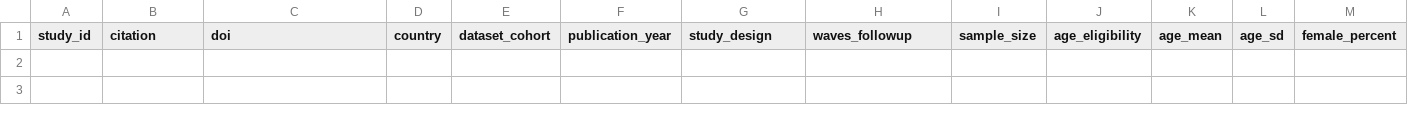
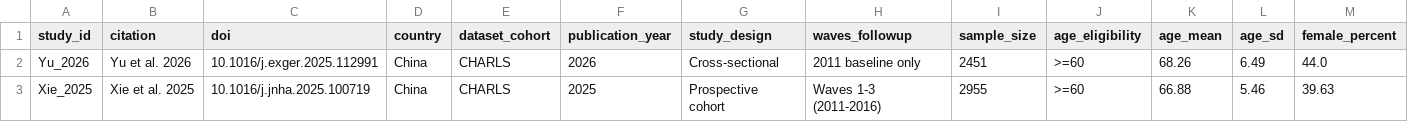
Before and after one commit to z1006482819-collab/social-connection-intrinsic-capacity, a CSV file: data/extraction_template.csv, drawn as a sheet; only a part is shown; rows hold the shown columns only; the diff names each change by its address in the sheet, - before the commit and + after, or states it on an @@ line.

Commit message:
Pilot extraction for Yu 2026 and Xie 2025

```diff
--- a/data/extraction_template.csv
+++ b/data/extraction_template.csv
+row 2: Yu_2026 | Yu et al. 2026 | 10.1016/j.exger.2025.112991 | China | CHARLS | 2026 | Cross-sectional | 2011 baseline only | 2451 | >=60 | 68.26 | 6.49 | 44.0
+row 3: Xie_2025 | Xie et al. 2025 | 10.1016/j.jnha.2025.100719 | China | CHARLS | 2025 | Prospective cohort | Waves 1-3 (2011-2016) | 2955 | >=60 | 66.88 | 5.46 | 39.63
```
